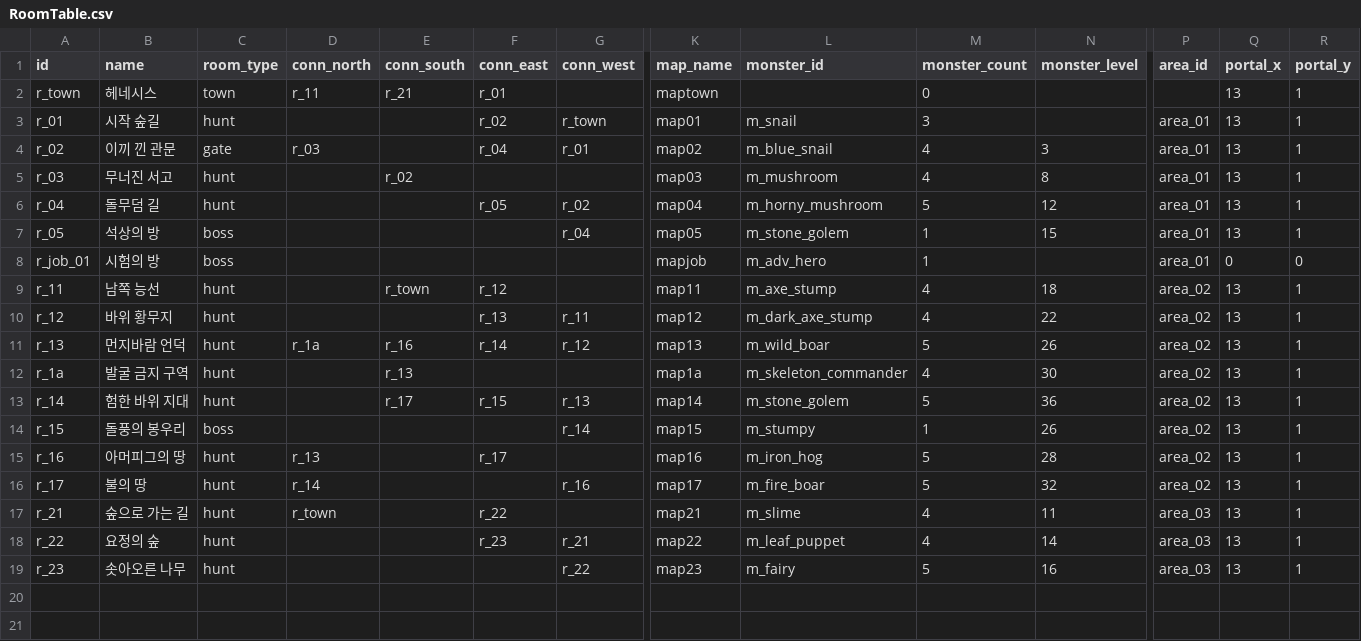
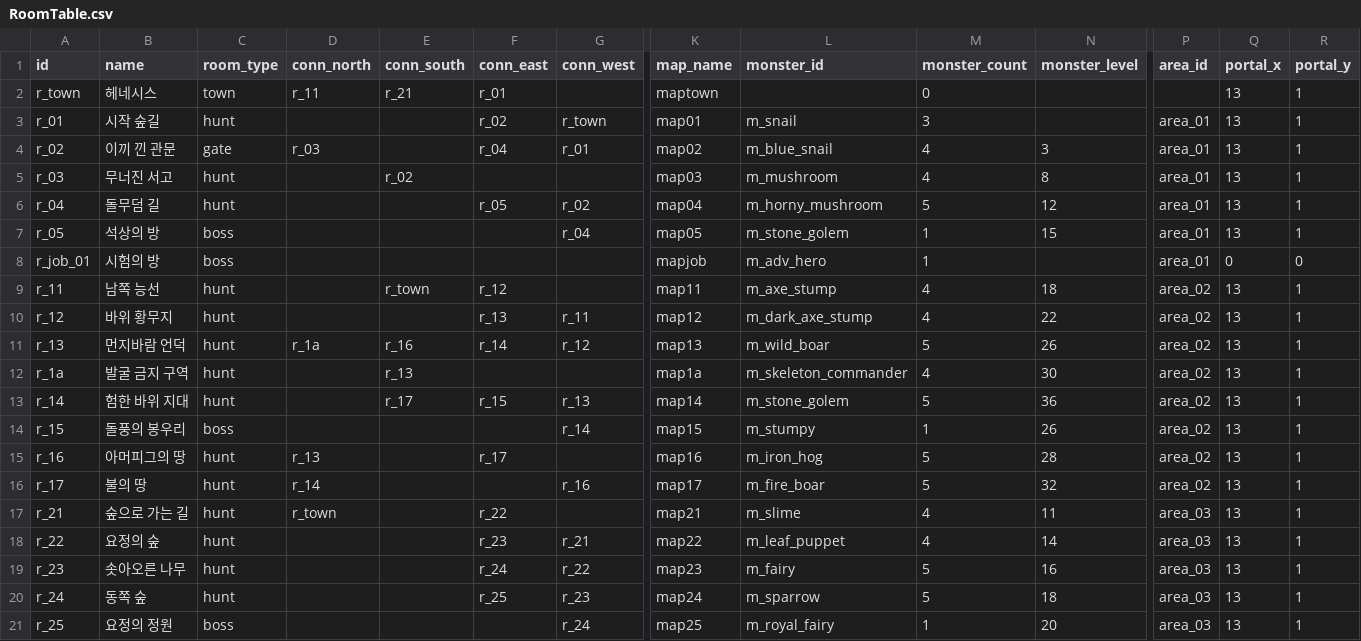
Before and after one commit to goldbatne/maple_levup, a CSV file: RootDesk/MyDesk/GameData/RoomTable.csv, drawn as a sheet; only a part is shown, gaps mark what is left out; rows hold the shown columns only; the diff names each change by its address in the sheet, - before the commit and + after, or states it on an @@ line.

```diff
--- a/RootDesk/MyDesk/GameData/RoomTable.csv
+++ b/RootDesk/MyDesk/GameData/RoomTable.csv
-F19 (conn_east): (empty)
+F19 (conn_east): r_24
+row 20: r_24 | 동쪽 숲 | hunt |  |  | r_25 | r_23 | map24 | m_sparrow | 5 | 18 | area_03 | 13 | 1
+row 21: r_25 | 요정의 정원 | boss |  |  |  | r_24 | map25 | m_royal_fairy | 1 | 20 | area_03 | 13 | 1
```
Also changed, not shown: RootDesk/MyDesk/GameData/MonsterTable.csv, 8 other files.
